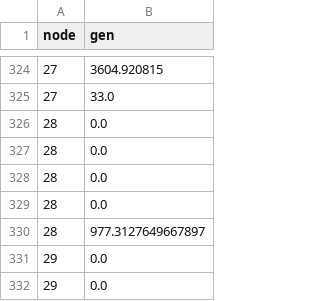
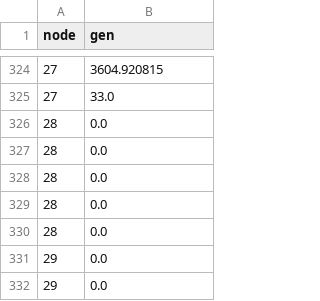
Before and after one commit to salbert-antwi/power-systems-optimization, a CSV file: Notebooks/ReducedNetwork/GenTestCap.csv, drawn as a sheet; only a part is shown, gaps mark what is left out; the diff covers the shown part only.

```diff
--- a/Notebooks/ReducedNetwork/GenTestCap.csv
+++ b/Notebooks/ReducedNetwork/GenTestCap.csv
@@ -329,3 +329,3 @@ node,gen
 28,0.0
-28,977.3127649667897
+28,0.0
 29,0.0
```
Also changed, not shown: 14 edited cells elsewhere in this file, Notebooks/ReducedNetwork/A_matrix.csv, 1 other file.
